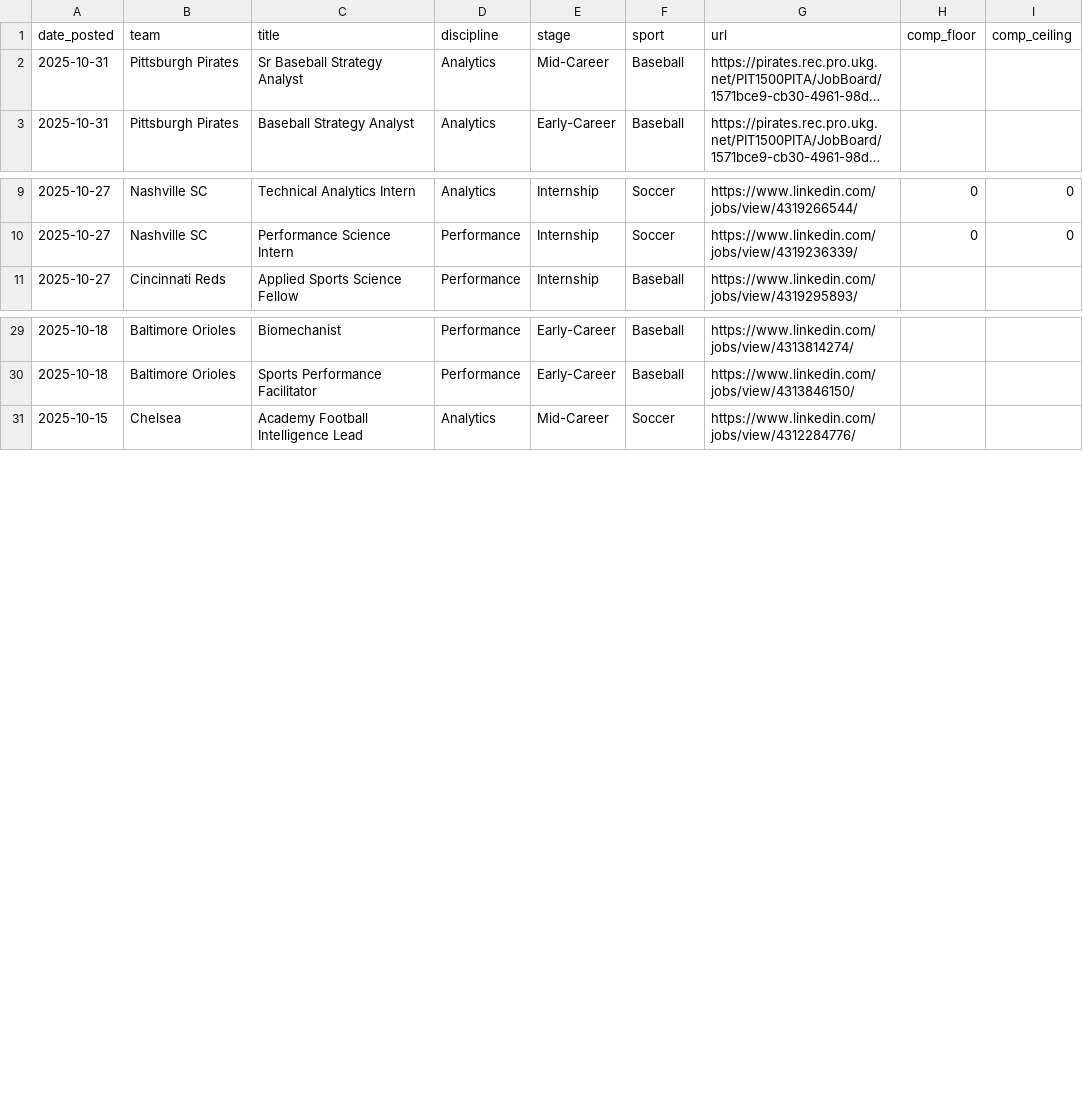
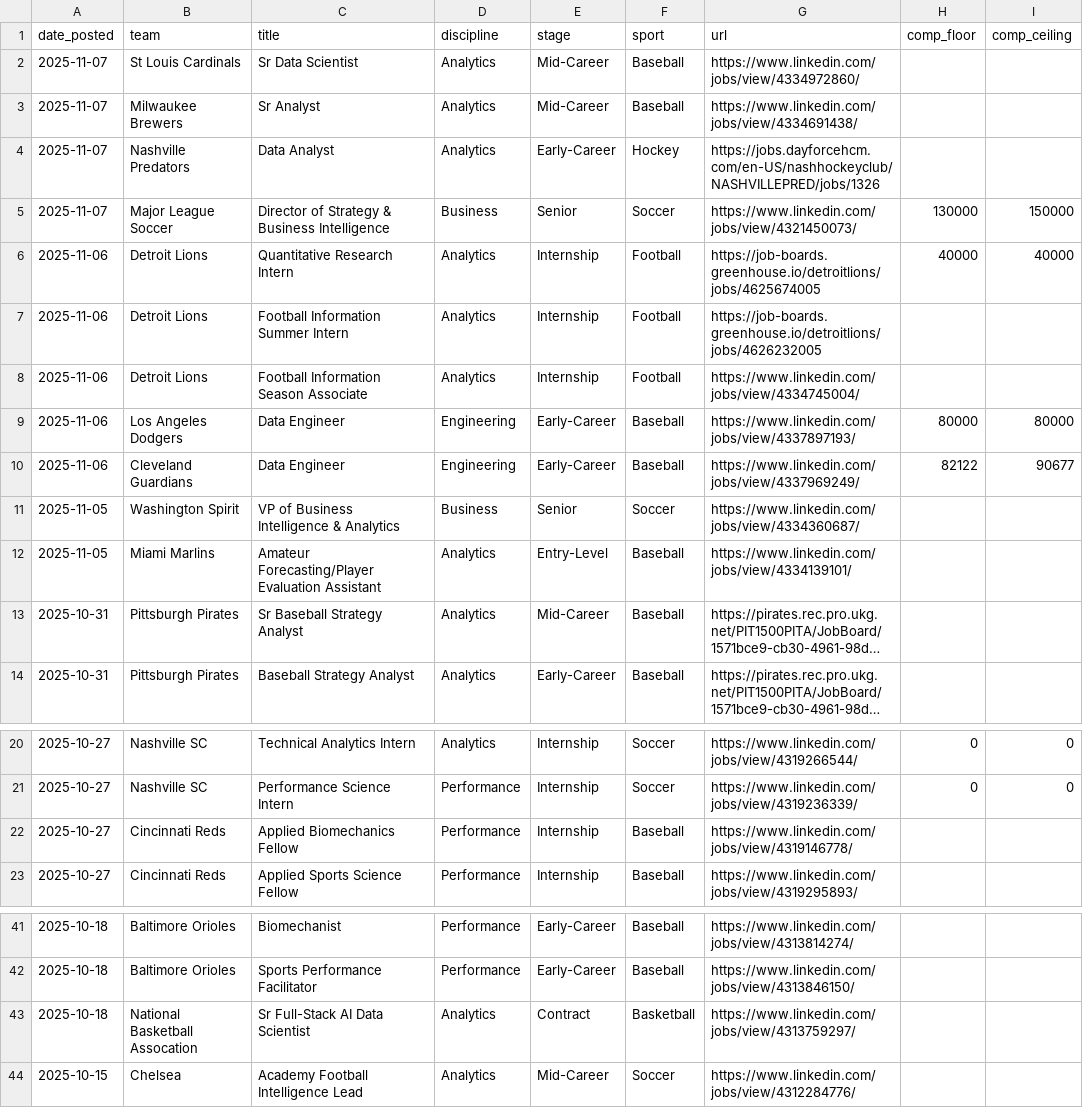
Before and after one commit to saberpowers/saberpowers.github.io, a CSV file: jobs/jobs.csv, drawn as a sheet; only a part is shown, gaps mark what is left out; long unchanged cells end in …; the diff names each change by its address in the sheet, - before the commit and + after, or states it on an @@ line.

```diff
--- a/jobs/jobs.csv
+++ b/jobs/jobs.csv
+row 2: 2025-11-07 | St Louis Cardinals | Sr Data Scientist | Analytics | Mid-Career | Baseball | https://www.linkedin.com/jobs/view/4334972860/
+row 3: 2025-11-07 | Milwaukee Brewers | Sr Analyst | Analytics | Mid-Career | Baseball | https://www.linkedin.com/jobs/view/4334691438/
+row 4: 2025-11-07 | Nashville Predators | Data Analyst | Analytics | Early-Career | Hockey | https://jobs.dayforcehcm.com/en-US/nashhockeyclub/NASHVILLEPRED/jobs/1326
+row 5: 2025-11-07 | Major League Soccer | Director of Strategy & Business Intelligence | Business | Senior | Soccer | https://www.linkedin.com/jobs/view/4321450073/ | 130000 | 150000
+row 6: 2025-11-06 | Detroit Lions | Quantitative Research Intern | Analytics | Internship | Football | https://job-boards.greenhouse.io/detroitlions/jobs/4625674005 | 40000 | 40000
+row 7: 2025-11-06 | Detroit Lions | Football Information Summer Intern | Analytics | Internship | Football | https://job-boards.greenhouse.io/detroitlions/jobs/4626232005
+row 8: 2025-11-06 | Detroit Lions | Football Information Season Associate | Analytics | Internship | Football | https://www.linkedin.com/jobs/view/4334745004/
+row 9: 2025-11-06 | Los Angeles Dodgers | Data Engineer | Engineering | Early-Career | Baseball | https://www.linkedin.com/jobs/view/4337897193/ | 80000 | 80000
+row 10: 2025-11-06 | Cleveland Guardians | Data Engineer | Engineering | Early-Career | Baseball | https://www.linkedin.com/jobs/view/4337969249/ | 82122 | 90677
+row 11: 2025-11-05 | Washington Spirit | VP of Business Intelligence & Analytics | Business | Senior | Soccer | https://www.linkedin.com/jobs/view/4334360687/
+row 12: 2025-11-05 | Miami Marlins | Amateur Forecasting/Player Evaluation Assistant | Analytics | Entry-Level | Baseball | https://www.linkedin.com/jobs/view/4334139101/
+row 22: 2025-10-27 | Cincinnati Reds | Applied Biomechanics Fellow | Performance | Internship | Baseball | https://www.linkedin.com/jobs/view/4319146778/
+row 43: 2025-10-18 | National Basketball Assocation | Sr Full-Stack AI Data Scientist | Analytics | Contract | Basketball | https://www.linkedin.com/jobs/view/4313759297/
```
Also changed, not shown: jobs/logos.csv.
